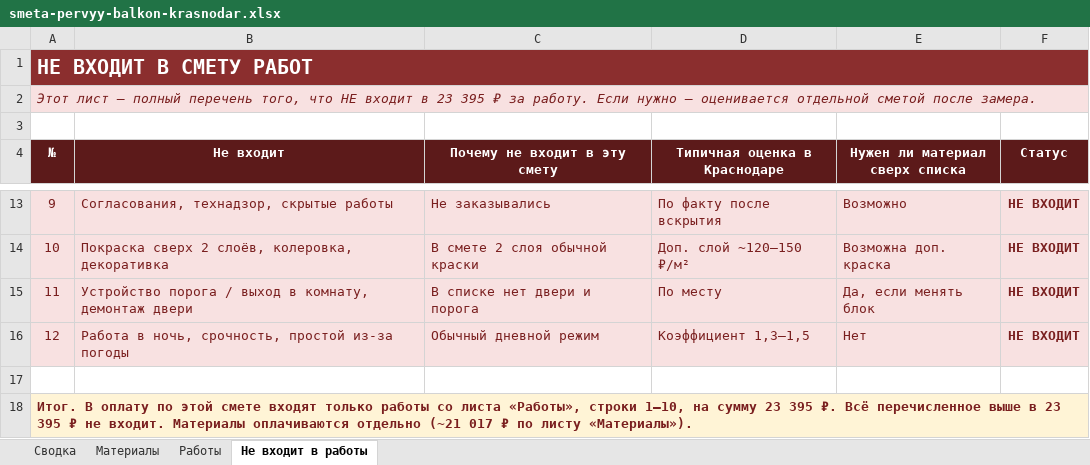
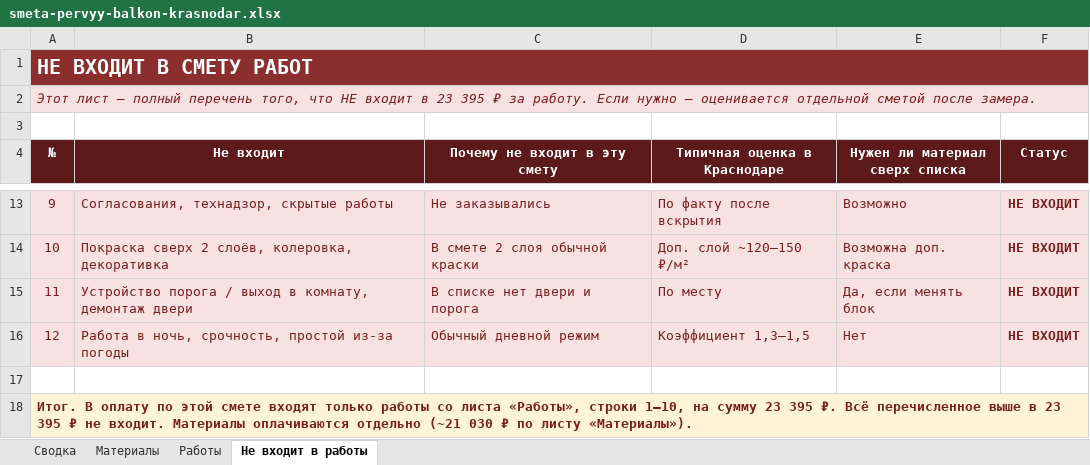
Before and after one commit to Alena931/demo, an Excel workbook: smeta-pervyy-balkon-krasnodar.xlsx, sheet Не входит в работы, drawn as a sheet; only a part is shown, gaps mark what is left out; values as stored, in another font and other column widths than the file's, no borders; the diff names each change by its address in the sheet, - before the commit and + after, or states it on an @@ line.

```diff
--- a/smeta-pervyy-balkon-krasnodar.xlsx (sheet Не входит в работы)
+++ b/smeta-pervyy-balkon-krasnodar.xlsx (sheet Не входит в работы)
-A18 (№): …отдельно (~21 017 ₽ по…
+A18 (№): …отдельно (~21 030 ₽ по…
```
Also changed, not shown: sheet Материалы, sheet Сводка.
